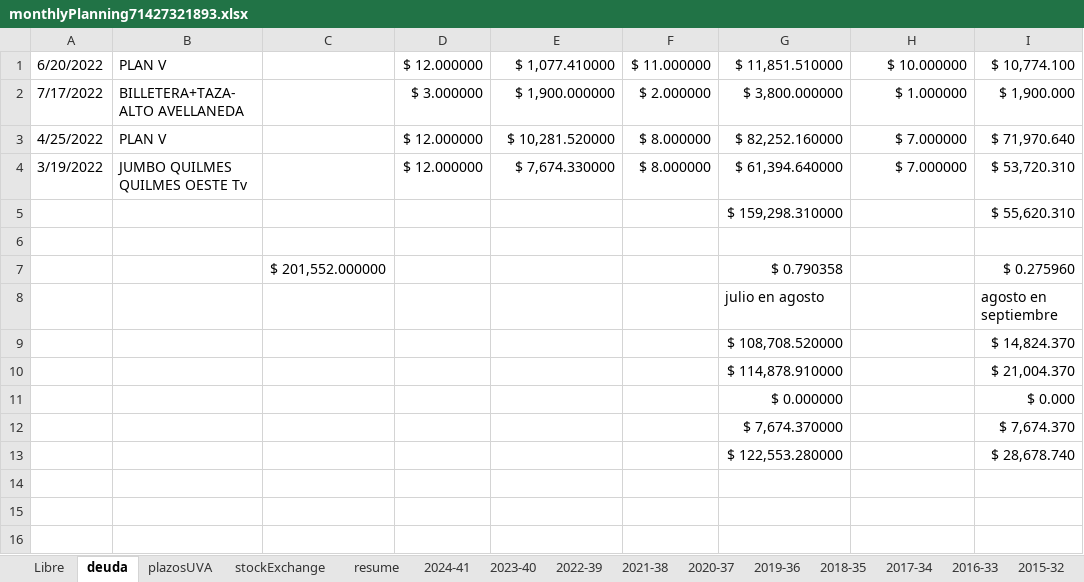
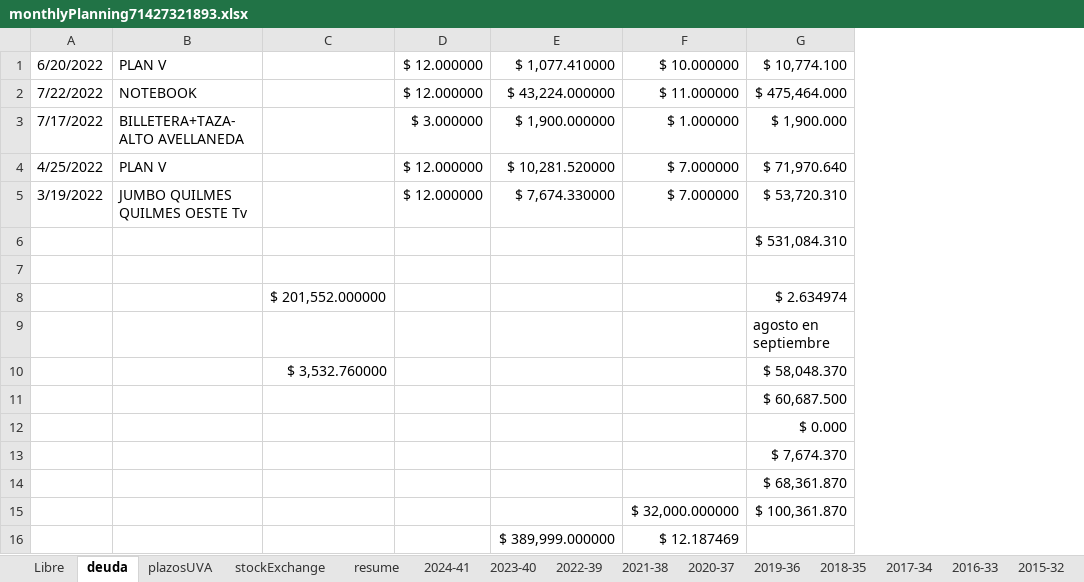
Before and after one commit to andresGitDev/private, an Excel workbook: personalAccounts/monthlyPlanning71427321893.xlsx, sheet deuda, drawn as a sheet; values as stored, in another font and other column widths than the file's, no borders; removed rows and columns are numbered as before the commit, all else as after; the diff names each change by its address in the sheet, - before the commit and + after, or states it on an @@ line.

```diff
--- a/personalAccounts/monthlyPlanning71427321893.xlsx (sheet deuda)
+++ b/personalAccounts/monthlyPlanning71427321893.xlsx (sheet deuda)
-column F, rows 1-4: $ 11.000000 | $ 2.000000 | $ 8.000000 | $ 8.000000
-column G, rows 1-8: $ 11,851.510000 | $ 3,800.000000 | $ 82,252.160000 | $ 61,394.640000 | $ 159,298.310000 |  | $ 0.790358 | julio en agosto; rows 10-13: $ 114,878.910000 | $ 0.000000 | $ 7,674.370000 | $ 122,553.280000
+row 2: 7/22/2022 | NOTEBOOK |  | $ 12.000000 | $ 43,224.000000 | $ 11.000000 | $ 475,464.000
-G6: $ 55,620.310
+G6: $ 531,084.310
-G8: $ 0.275960
+G8: $ 2.634974
-row 9:  |  |  |  |  |  | $ 108,708.520000 |  | $ 14,824.370
+row 10:  |  | $ 3,532.760000 |  |  |  | $ 58,048.370
-G11: $ 21,004.370
+G11: $ 60,687.500
-G14: $ 28,678.740
+G14: $ 68,361.870
+row 15:  |  |  |  |  | $ 32,000.000000 | $ 100,361.870
+row 16:  |  |  |  | $ 389,999.000000 | $ 12.187469
```
Also changed, not shown: sheet stockExchange, sheet resume, sheet 2022-39, sheet plazosUVA, sheet 2024-41, sheet 2023-40, 2 more sheets, formulas that keep their value, charts or pictures, 3 other files.
